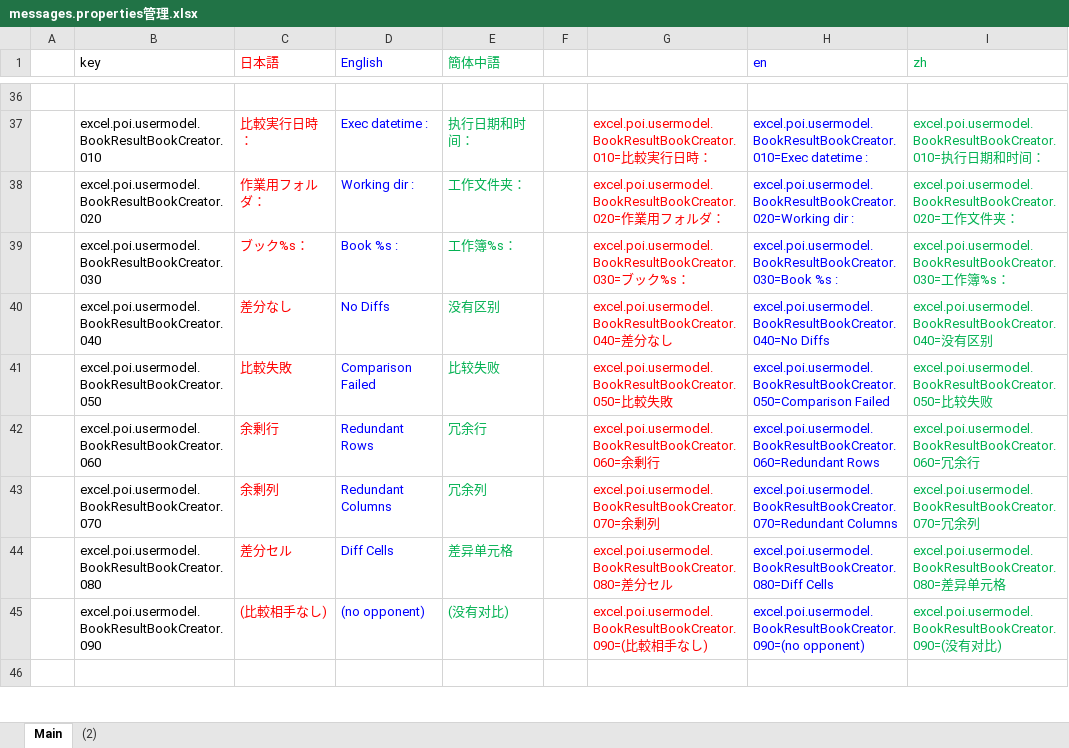
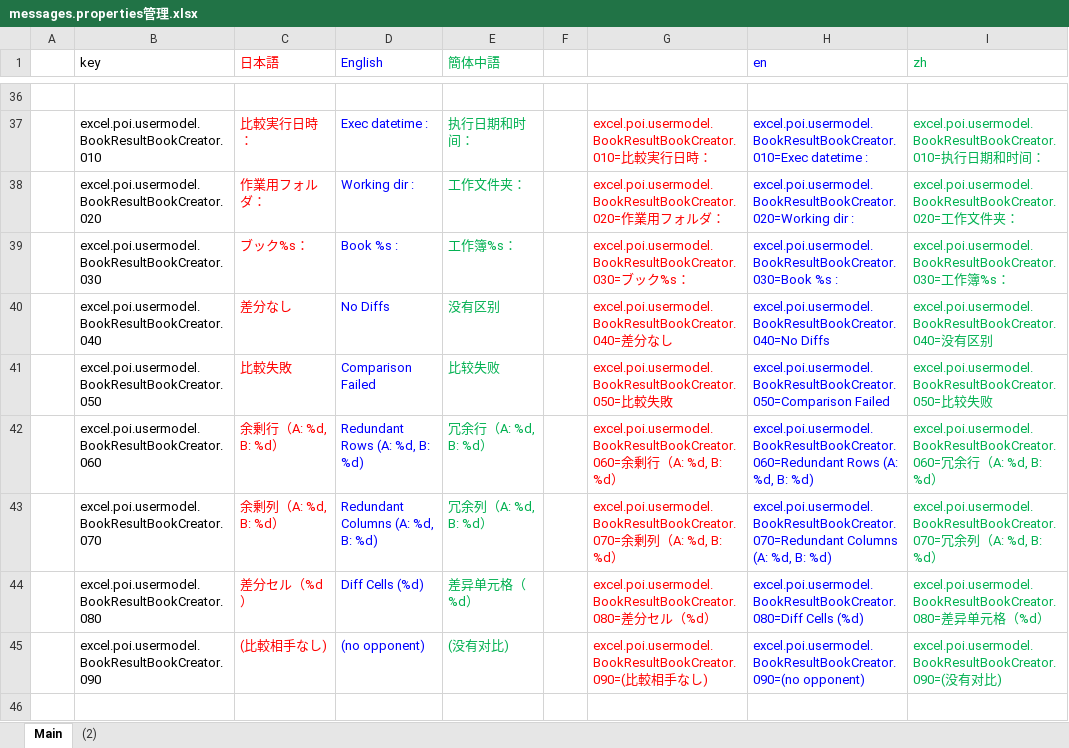
Before and after one commit to nmby/hogandiff4, an Excel workbook: xyz.hotchpotch.hogandiff/messages.properties管理.xlsx, sheet Main, drawn as a sheet; only a part is shown, gaps mark what is left out; values as stored, in another font and other column widths than the file's, no borders; the diff names each change by its address in the sheet, - before the commit and + after, or states it on an @@ line.

```diff
--- a/xyz.hotchpotch.hogandiff/messages.properties管理.xlsx (sheet Main)
+++ b/xyz.hotchpotch.hogandiff/messages.properties管理.xlsx (sheet Main)
-C42 (日本語): 余剰行
+C42 (日本語): 余剰行（A: %d, B: %d）
-D42 (English): Redundant Rows
+D42 (English): Redundant Rows (A: %d, B: %d)
-E42 (簡体中語): 冗余行
+E42 (簡体中語): 冗余行（A: %d, B: %d）
-G42: …剰行
+G42: …剰行（A: %d, B: %d）
-H42 (en): excel.poi.usermodel.BookResultBookCreator.060=Redundant Rows
+H42 (en): excel.poi.usermodel.BookResultBookCreator.060=Redundant Rows (A: %d, B: %d)
-I42 (zh): …余行
+I42 (zh): …余行（A: %d, B: %d）
-C43 (日本語): 余剰列
+C43 (日本語): 余剰列（A: %d, B: %d）
-D43 (English): Redundant Columns
+D43 (English): Redundant Columns (A: %d, B: %d)
-E43 (簡体中語): 冗余列
+E43 (簡体中語): 冗余列（A: %d, B: %d）
-G43: …剰列
+G43: …剰列（A: %d, B: %d）
-H43 (en): excel.poi.usermodel.BookResultBookCreator.070=Redundant Columns
+H43 (en): excel.poi.usermodel.BookResultBookCreator.070=Redundant Columns (A: %d, B: %d)
-I43 (zh): …余列
+I43 (zh): …余列（A: %d, B: %d）
-C44 (日本語): 差分セル
+C44 (日本語): 差分セル（%d）
-D44 (English): Diff Cells
+D44 (English): Diff Cells (%d)
-E44 (簡体中語): 差异单元格
+E44 (簡体中語): 差异单元格（%d）
-G44: …セル
+G44: …セル（%d）
-H44 (en): excel.poi.usermodel.BookResultBookCreator.080=Diff Cells
+H44 (en): excel.poi.usermodel.BookResultBookCreator.080=Diff Cells (%d)
-I44 (zh): …元格
+I44 (zh): …元格（%d）
```
Also changed, not shown: xyz.hotchpotch.hogandiff/src/main/resources/result_book.xlsx, 4 other files.
